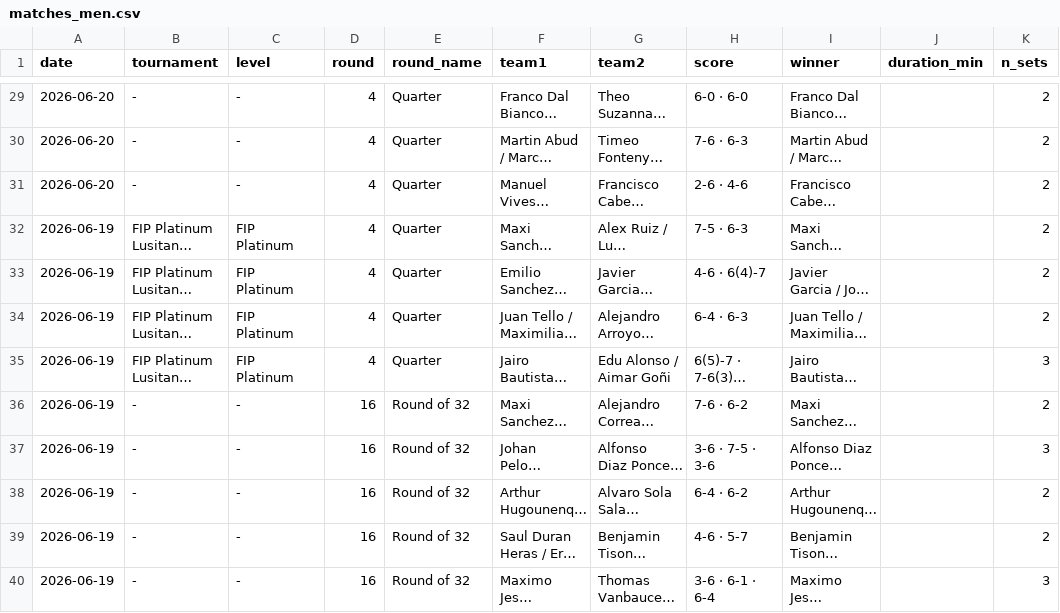
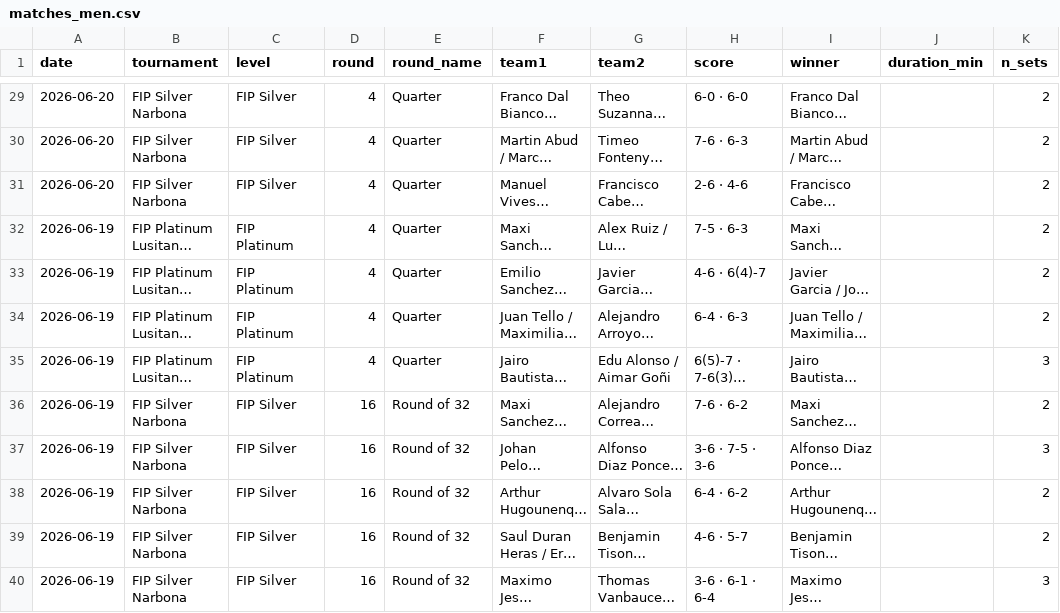
Before and after one commit to Abdullahsaeed10/PadelLens, a CSV file: data/matches_men.csv, drawn as a sheet; only a part is shown, gaps mark what is left out; long unchanged cells end in …; the diff covers the shown part only; the diff names each change by its address in the sheet, - before the commit and + after, or states it on an @@ line.

```diff
--- a/data/matches_men.csv
+++ b/data/matches_men.csv
-B29:B31 (tournament): -
+B29:B31 (tournament): FIP Silver Narbona
-C29:C31 (level): -
+C29:C31 (level): FIP Silver
-B36:B40 (tournament): -
+B36:B40 (tournament): FIP Silver Narbona
-C36:C40 (level): -
+C36:C40 (level): FIP Silver
```
Also changed, not shown: 48 edited cells elsewhere in this file, data/matches_women.csv, 5 other files.
